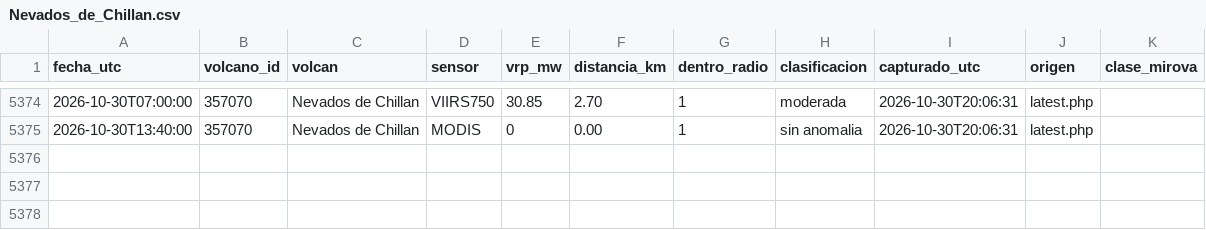
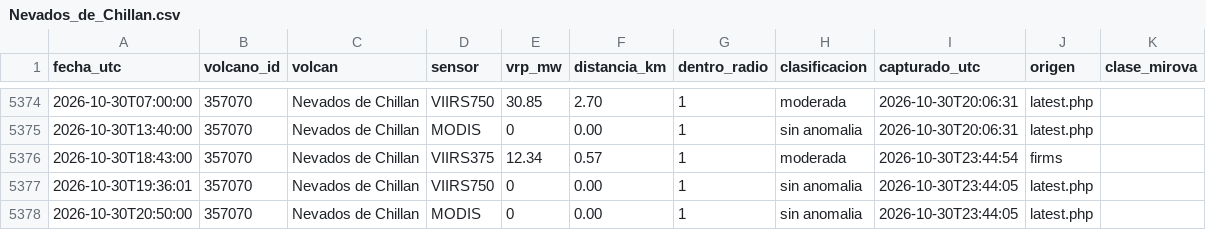
Before and after one commit to ProfeSergioM/ProfeSergioM.github.io, a CSV file: mirova/datos/Nevados_de_Chillan.csv, drawn as a sheet; only a part is shown, gaps mark what is left out; the diff names each change by its address in the sheet, - before the commit and + after, or states it on an @@ line.

```diff
--- a/mirova/datos/Nevados_de_Chillan.csv
+++ b/mirova/datos/Nevados_de_Chillan.csv
+row 5376: 2026-10-30T18:43:00 | 357070 | Nevados de Chillan | VIIRS375 | 12.34 | 0.57 | 1 | moderada | 2026-10-30T23:44:54 | firms
+row 5377: 2026-10-30T19:36:01 | 357070 | Nevados de Chillan | VIIRS750 | 0 | 0.00 | 1 | sin anomalia | 2026-10-30T23:44:05 | latest.php
+row 5378: 2026-10-30T20:50:00 | 357070 | Nevados de Chillan | MODIS | 0 | 0.00 | 1 | sin anomalia | 2026-10-30T23:44:05 | latest.php
```
Also changed, not shown: mirova/datos/Chaiten.csv, mirova/datos/Copahue.csv, 21 other files.
